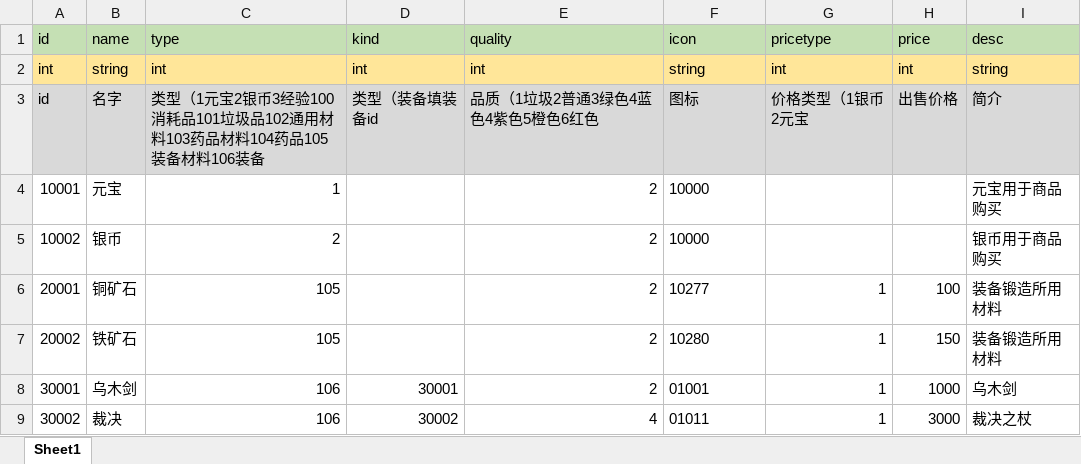
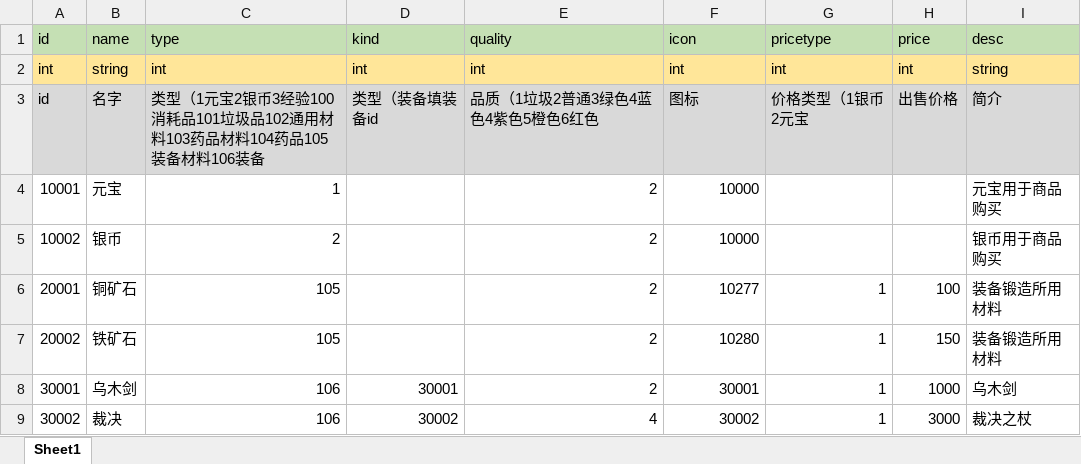
Before and after one commit to DebugLyu/minilegend, an Excel workbook: data/item.xlsx, sheet Sheet1, drawn as a sheet; values as stored, in another font and other column widths than the file's, no borders; the diff names each change by its address in the sheet, - before the commit and + after, or states it on an @@ line.

```diff
--- a/data/item.xlsx (sheet Sheet1)
+++ b/data/item.xlsx (sheet Sheet1)
-F2: string
+F2: int
-F4:F7 alignment: left
+F4:F7 alignment: right
-F8: 01001
+F8: 30001
-F9: 01011
+F9: 30002
```
Also changed, not shown: data/equip.xlsx, 28 other files.
